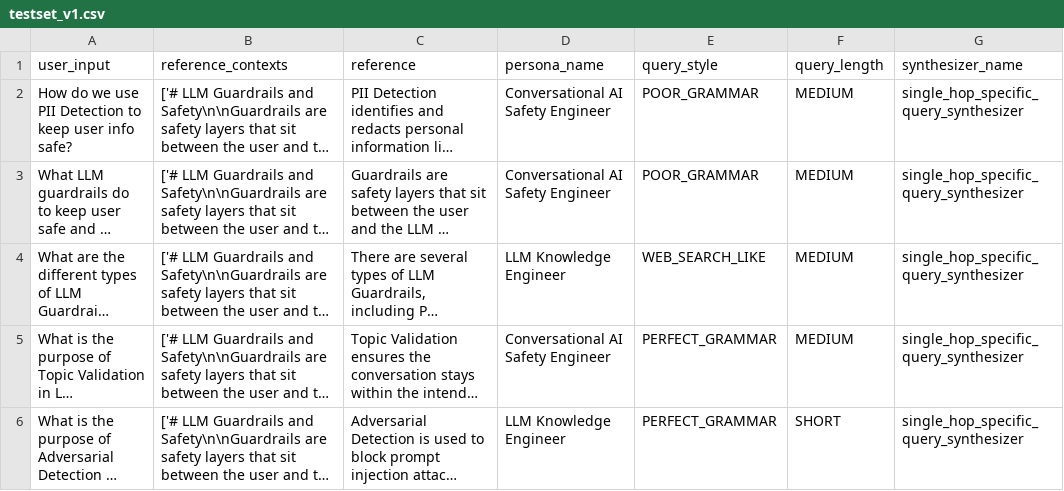
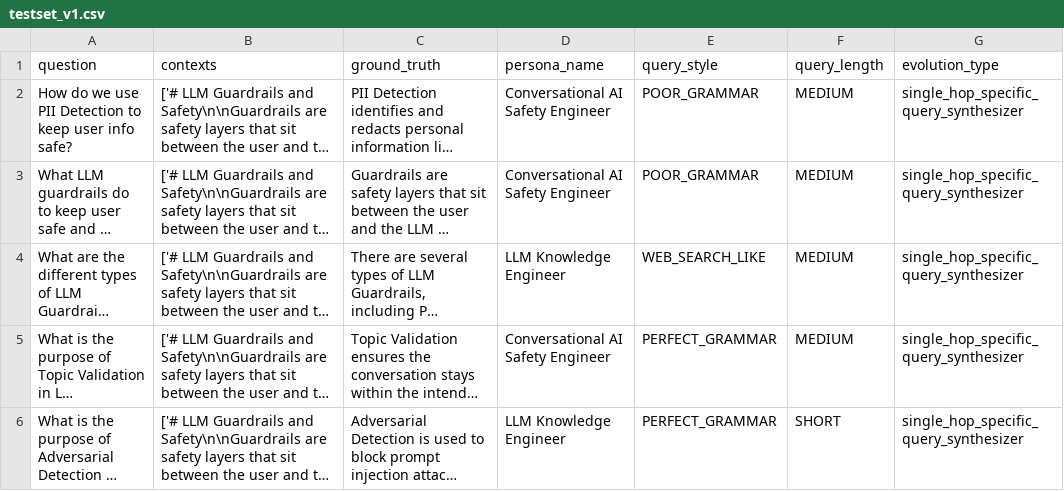
Before and after one commit to ThanhVuVu/lab24-eval-guardrails-Vu-Phuc-Thanh, a CSV file: phase-a/testset_v1.csv, drawn as a sheet; only a part is shown; long unchanged cells end in …; the diff names each change by its address in the sheet, - before the commit and + after, or states it on an @@ line.

```diff
--- a/phase-a/testset_v1.csv
+++ b/phase-a/testset_v1.csv
-A1: user_input
+A1: question
-B1: reference_contexts
+B1: contexts
-C1: reference
+C1: ground_truth
-G1: synthesizer_name
+G1: evolution_type
```
Also changed, not shown: 29 other files.
